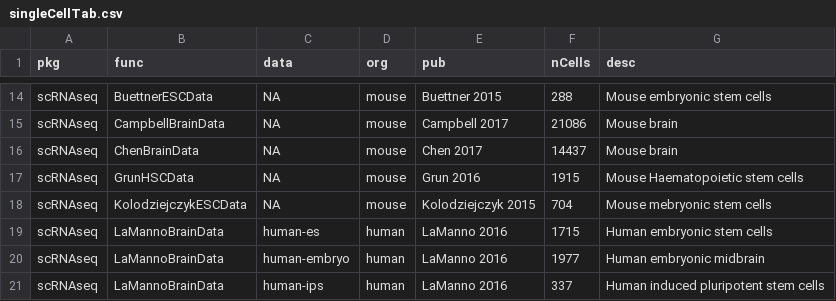
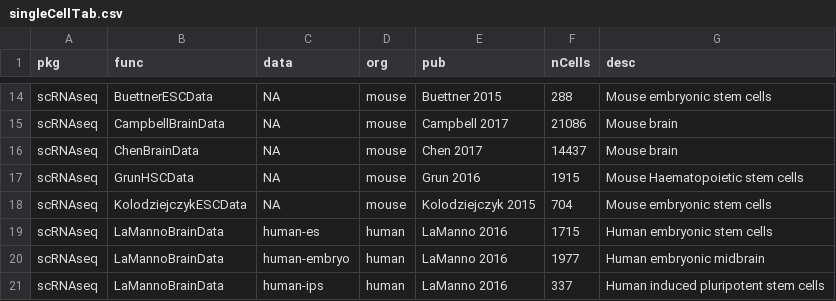
Before and after one commit to thelovelab/DESeq2, a CSV file: inst/extdata/singleCellTab.csv, drawn as a sheet; only a part is shown, gaps mark what is left out.

```diff
--- a/inst/extdata/singleCellTab.csv
+++ b/inst/extdata/singleCellTab.csv
@@ -17,3 +17,3 @@ scRNAseq,ChenBrainData,NA,mouse,Chen 2017,14437,Mouse brain
 scRNAseq,GrunHSCData,NA,mouse,Grun 2016,1915,Mouse Haematopoietic stem cells
-scRNAseq,KolodziejczykESCData,NA,mouse,Kolodziejczyk 2015,704,Mouse mebryonic stem cells
+scRNAseq,KolodziejczykESCData,NA,mouse,Kolodziejczyk 2015,704,Mouse embryonic stem cells
 scRNAseq,LaMannoBrainData,human-es,human,LaManno 2016,1715,Human embryonic stem cells
```
Also changed, not shown: 4 other files.
